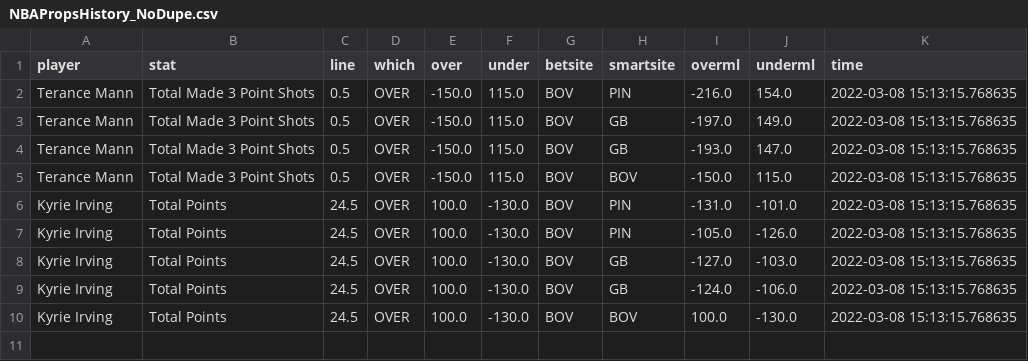
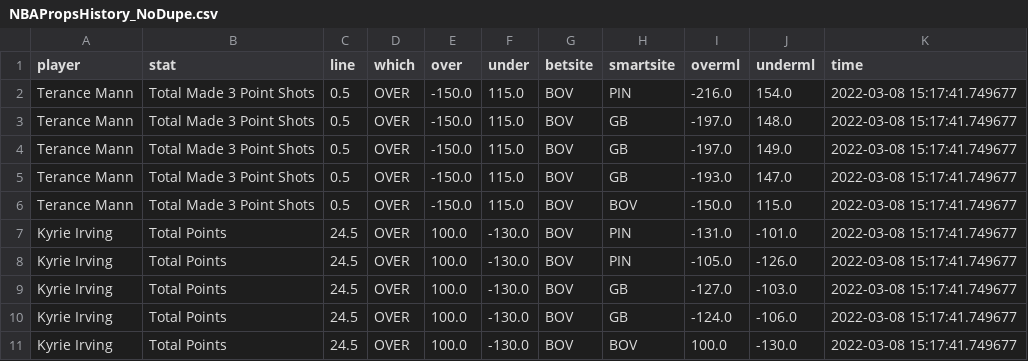
Before and after one commit to BShim92/Public, a CSV file: NBAPropsHistory_NoDupe.csv, drawn as a sheet.

```diff
--- a/NBAPropsHistory_NoDupe.csv
+++ b/NBAPropsHistory_NoDupe.csv
@@ -1,10 +1,11 @@
 player,stat,line,which,over,under,betsite,smartsite,overml,underml,time
-Terance Mann,Total Made 3 Point Shots,0.5,OVER,-150.0,115.0,BOV,PIN,-216.0,154.0,2022-03-08 15:13:15.768635
-Terance Mann,Total Made 3 Point Shots,0.5,OVER,-150.0,115.0,BOV,GB,-197.0,149.0,2022-03-08 15:13:15.768635
-Terance Mann,Total Made 3 Point Shots,0.5,OVER,-150.0,115.0,BOV,GB,-193.0,147.0,2022-03-08 15:13:15.768635
-Terance Mann,Total Made 3 Point Shots,0.5,OVER,-150.0,115.0,BOV,BOV,-150.0,115.0,2022-03-08 15:13:15.768635
-Kyrie Irving,Total Points,24.5,OVER,100.0,-130.0,BOV,PIN,-131.0,-101.0,2022-03-08 15:13:15.768635
-Kyrie Irving,Total Points,24.5,OVER,100.0,-130.0,BOV,PIN,-105.0,-126.0,2022-03-08 15:13:15.768635
-Kyrie Irving,Total Points,24.5,OVER,100.0,-130.0,BOV,GB,-127.0,-103.0,2022-03-08 15:13:15.768635
-Kyrie Irving,Total Points,24.5,OVER,100.0,-130.0,BOV,GB,-124.0,-106.0,2022-03-08 15:13:15.768635
-Kyrie Irving,Total Points,24.5,OVER,100.0,-130.0,BOV,BOV,100.0,-130.0,2022-03-08 15:13:15.768635
+Terance Mann,Total Made 3 Point Shots,0.5,OVER,-150.0,115.0,BOV,PIN,-216.0,154.0,2022-03-08 15:17:41.749677
+Terance Mann,Total Made 3 Point Shots,0.5,OVER,-150.0,115.0,BOV,GB,-197.0,148.0,2022-03-08 15:17:41.749677
+Terance Mann,Total Made 3 Point Shots,0.5,OVER,-150.0,115.0,BOV,GB,-197.0,149.0,2022-03-08 15:17:41.749677
+Terance Mann,Total Made 3 Point Shots,0.5,OVER,-150.0,115.0,BOV,GB,-193.0,147.0,2022-03-08 15:17:41.749677
+Terance Mann,Total Made 3 Point Shots,0.5,OVER,-150.0,115.0,BOV,BOV,-150.0,115.0,2022-03-08 15:17:41.749677
+Kyrie Irving,Total Points,24.5,OVER,100.0,-130.0,BOV,PIN,-131.0,-101.0,2022-03-08 15:17:41.749677
+Kyrie Irving,Total Points,24.5,OVER,100.0,-130.0,BOV,PIN,-105.0,-126.0,2022-03-08 15:17:41.749677
+Kyrie Irving,Total Points,24.5,OVER,100.0,-130.0,BOV,GB,-127.0,-103.0,2022-03-08 15:17:41.749677
+Kyrie Irving,Total Points,24.5,OVER,100.0,-130.0,BOV,GB,-124.0,-106.0,2022-03-08 15:17:41.749677
+Kyrie Irving,Total Points,24.5,OVER,100.0,-130.0,BOV,BOV,100.0,-130.0,2022-03-08 15:17:41.749677
```
Also changed, not shown: NBAProps.csv, NBAPropsHistory.csv.
